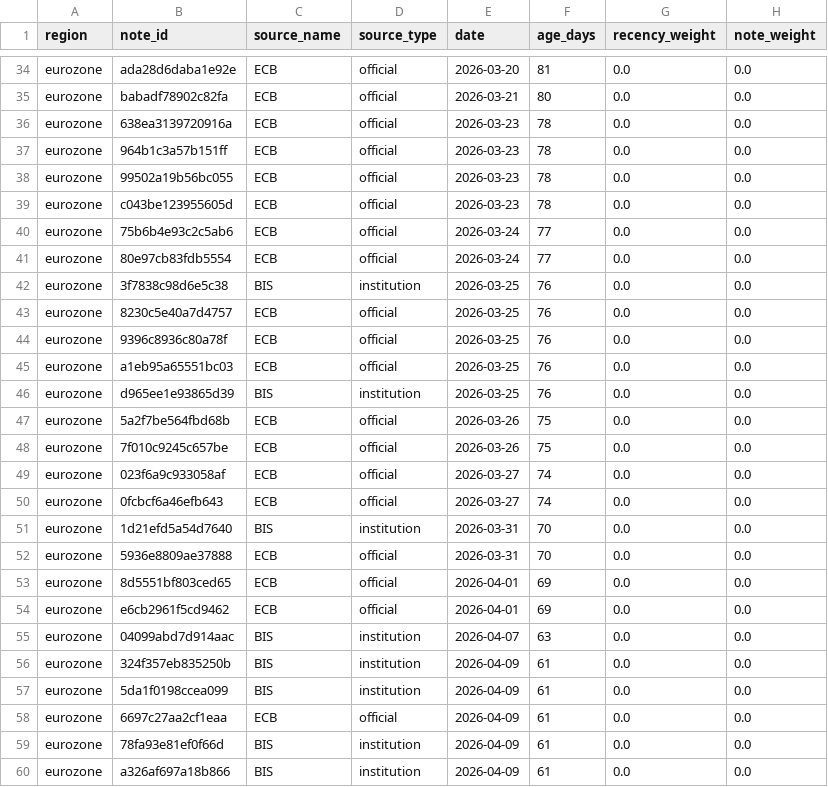
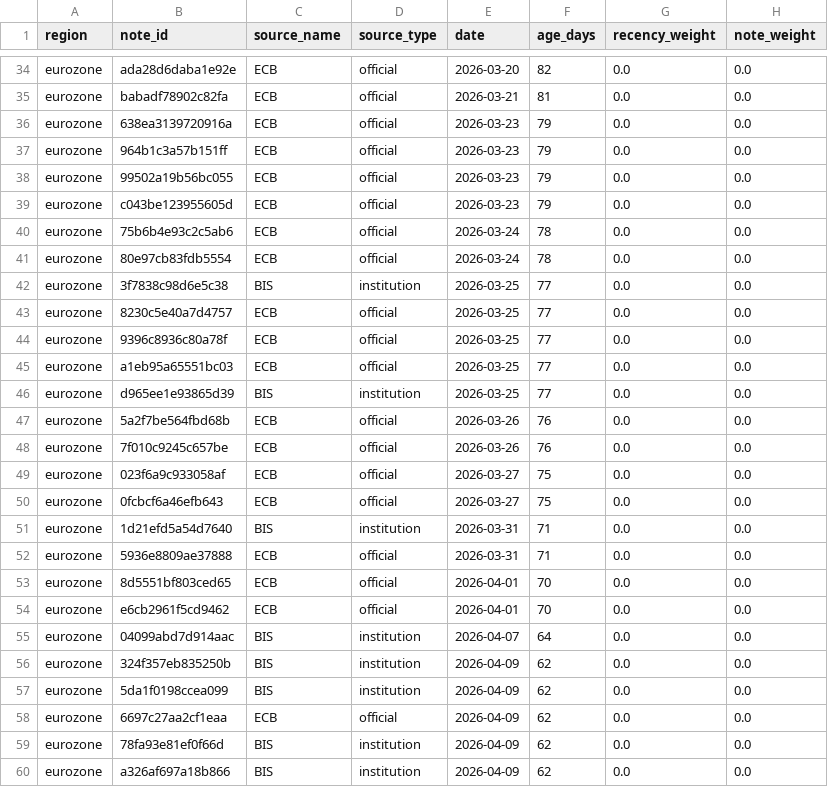
Before and after one commit to Ethan4Zhou/Global-Macro-Monitor, a CSV file: data/processed/consensus_diagnostics.csv, drawn as a sheet; only a part is shown, gaps mark what is left out; the diff covers the shown part only; the diff names each change by its address in the sheet, - before the commit and + after, or states it on an @@ line.

```diff
--- a/data/processed/consensus_diagnostics.csv
+++ b/data/processed/consensus_diagnostics.csv
-F34 (age_days): 81
+F34 (age_days): 82
-F35 (age_days): 80
+F35 (age_days): 81
-F36:F39 (age_days): 78
+F36:F39 (age_days): 79
-F40:F41 (age_days): 77
+F40:F41 (age_days): 78
-F42:F46 (age_days): 76
+F42:F46 (age_days): 77
-F47:F48 (age_days): 75
+F47:F48 (age_days): 76
-F49:F50 (age_days): 74
+F49:F50 (age_days): 75
-F51:F52 (age_days): 70
+F51:F52 (age_days): 71
-F53:F54 (age_days): 69
+F53:F54 (age_days): 70
-F55 (age_days): 63
+F55 (age_days): 64
-F56:F60 (age_days): 61
+F56:F60 (age_days): 62
```
Also changed, not shown: 1 added row and 132 edited cells elsewhere in this file, data/processed/consensus_notes.csv, data/raw/api/eurozone/eurostat/core_cpi.csv, 31 other files.
